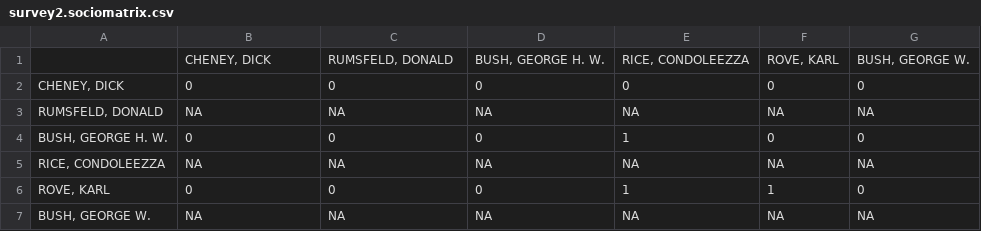
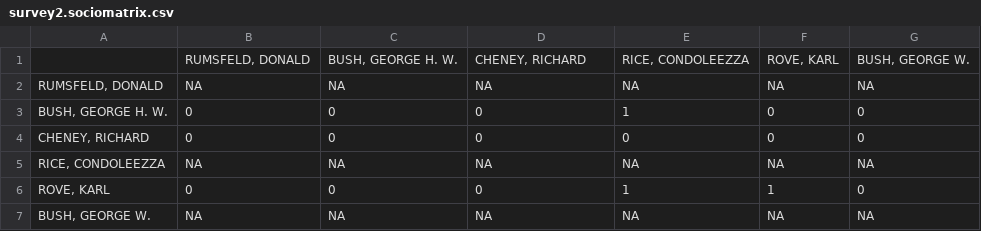
Before and after one commit to djbutler/sociomatrix-reader, a CSV file: survey2.sociomatrix.csv, drawn as a sheet.

```diff
--- a/survey2.sociomatrix.csv
+++ b/survey2.sociomatrix.csv
@@ -1,5 +1,5 @@
-"","CHENEY, DICK","RUMSFELD, DONALD","BUSH, GEORGE H. W.","RICE, CONDOLEEZZA","ROVE, KARL","BUSH, GEORGE W."
-"CHENEY, DICK","0","0","0","0","0","0"
+"","RUMSFELD, DONALD","BUSH, GEORGE H. W.","CHENEY, RICHARD","RICE, CONDOLEEZZA","ROVE, KARL","BUSH, GEORGE W."
 "RUMSFELD, DONALD","NA","NA","NA","NA","NA","NA"
 "BUSH, GEORGE H. W.","0","0","0","1","0","0"
+"CHENEY, RICHARD","0","0","0","0","0","0"
 "RICE, CONDOLEEZZA","NA","NA","NA","NA","NA","NA"
```
Also changed, not shown: survey1.sociomatrix.csv, survey2.matches.csv, 2 other files.
